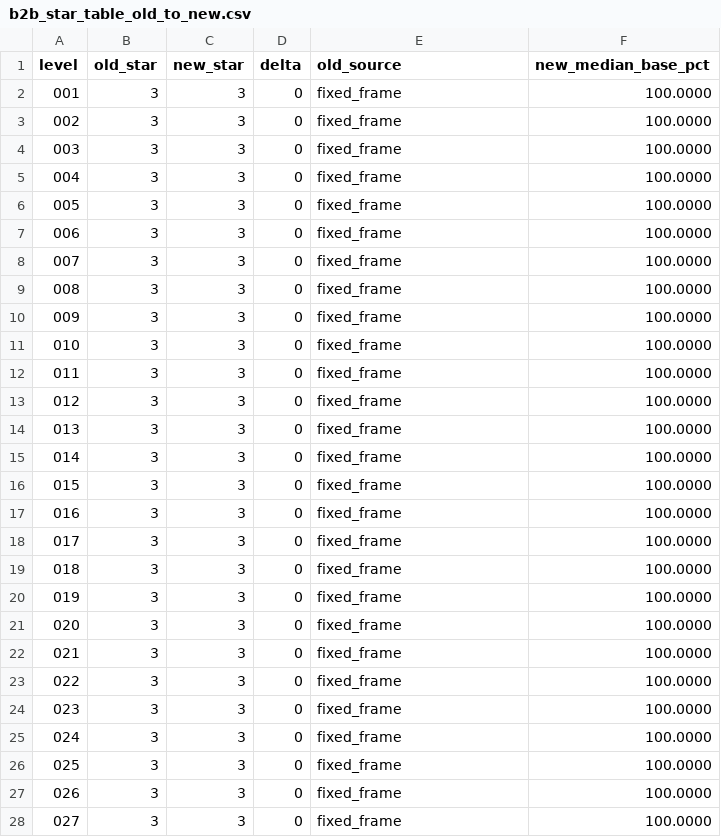
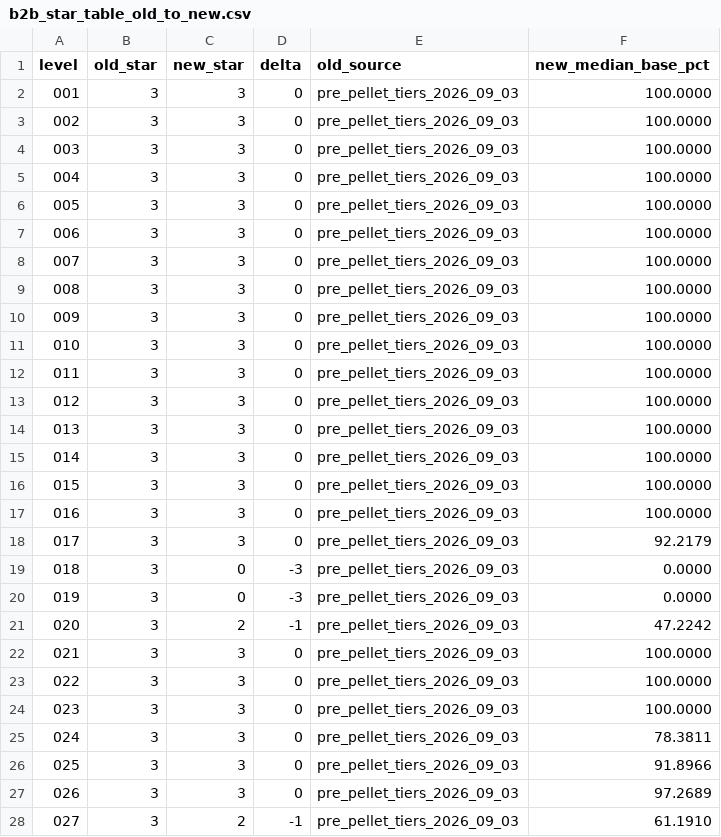
Before and after one commit to GaoJiasheng/zombie-fire, a CSV file: design/audits/b2b_star_table_old_to_new.csv, drawn as a sheet; only a part is shown; the diff covers the shown part only.

```diff
--- a/design/audits/b2b_star_table_old_to_new.csv
+++ b/design/audits/b2b_star_table_old_to_new.csv
@@ -1,28 +1,28 @@
 level,old_star,new_star,delta,old_source,new_median_base_pct
-001,3,3,0,fixed_frame,100.0000
-002,3,3,0,fixed_frame,100.0000
-003,3,3,0,fixed_frame,100.0000
-004,3,3,0,fixed_frame,100.0000
-005,3,3,0,fixed_frame,100.0000
-006,3,3,0,fixed_frame,100.0000
-007,3,3,0,fixed_frame,100.0000
-008,3,3,0,fixed_frame,100.0000
-009,3,3,0,fixed_frame,100.0000
-010,3,3,0,fixed_frame,100.0000
-011,3,3,0,fixed_frame,100.0000
-012,3,3,0,fixed_frame,100.0000
-013,3,3,0,fixed_frame,100.0000
-014,3,3,0,fixed_frame,100.0000
-015,3,3,0,fixed_frame,100.0000
-016,3,3,0,fixed_frame,100.0000
-017,3,3,0,fixed_frame,100.0000
-018,3,3,0,fixed_frame,100.0000
-019,3,3,0,fixed_frame,100.0000
-020,3,3,0,fixed_frame,100.0000
-021,3,3,0,fixed_frame,100.0000
-022,3,3,0,fixed_frame,100.0000
-023,3,3,0,fixed_frame,100.0000
-024,3,3,0,fixed_frame,100.0000
-025,3,3,0,fixed_frame,100.0000
-026,3,3,0,fixed_frame,100.0000
-027,3,3,0,fixed_frame,100.0000
+001,3,3,0,pre_pellet_tiers_2026_09_03,100.0000
+002,3,3,0,pre_pellet_tiers_2026_09_03,100.0000
+003,3,3,0,pre_pellet_tiers_2026_09_03,100.0000
+004,3,3,0,pre_pellet_tiers_2026_09_03,100.0000
+005,3,3,0,pre_pellet_tiers_2026_09_03,100.0000
+006,3,3,0,pre_pellet_tiers_2026_09_03,100.0000
+007,3,3,0,pre_pellet_tiers_2026_09_03,100.0000
+008,3,3,0,pre_pellet_tiers_2026_09_03,100.0000
+009,3,3,0,pre_pellet_tiers_2026_09_03,100.0000
+010,3,3,0,pre_pellet_tiers_2026_09_03,100.0000
+011,3,3,0,pre_pellet_tiers_2026_09_03,100.0000
+012,3,3,0,pre_pellet_tiers_2026_09_03,100.0000
+013,3,3,0,pre_pellet_tiers_2026_09_03,100.0000
+014,3,3,0,pre_pellet_tiers_2026_09_03,100.0000
+015,3,3,0,pre_pellet_tiers_2026_09_03,100.0000
+016,3,3,0,pre_pellet_tiers_2026_09_03,100.0000
+017,3,3,0,pre_pellet_tiers_2026_09_03,92.2179
+018,3,0,-3,pre_pellet_tiers_2026_09_03,0.0000
+019,3,0,-3,pre_pellet_tiers_2026_09_03,0.0000
+020,3,2,-1,pre_pellet_tiers_2026_09_03,47.2242
+021,3,3,0,pre_pellet_tiers_2026_09_03,100.0000
+022,3,3,0,pre_pellet_tiers_2026_09_03,100.0000
+023,3,3,0,pre_pellet_tiers_2026_09_03,100.0000
+024,3,3,0,pre_pellet_tiers_2026_09_03,78.3811
+025,3,3,0,pre_pellet_tiers_2026_09_03,91.8966
+026,3,3,0,pre_pellet_tiers_2026_09_03,97.2689
+027,3,2,-1,pre_pellet_tiers_2026_09_03,61.1910
```
Also changed, not shown: 153 edited cells elsewhere in this file, 4 other files.
